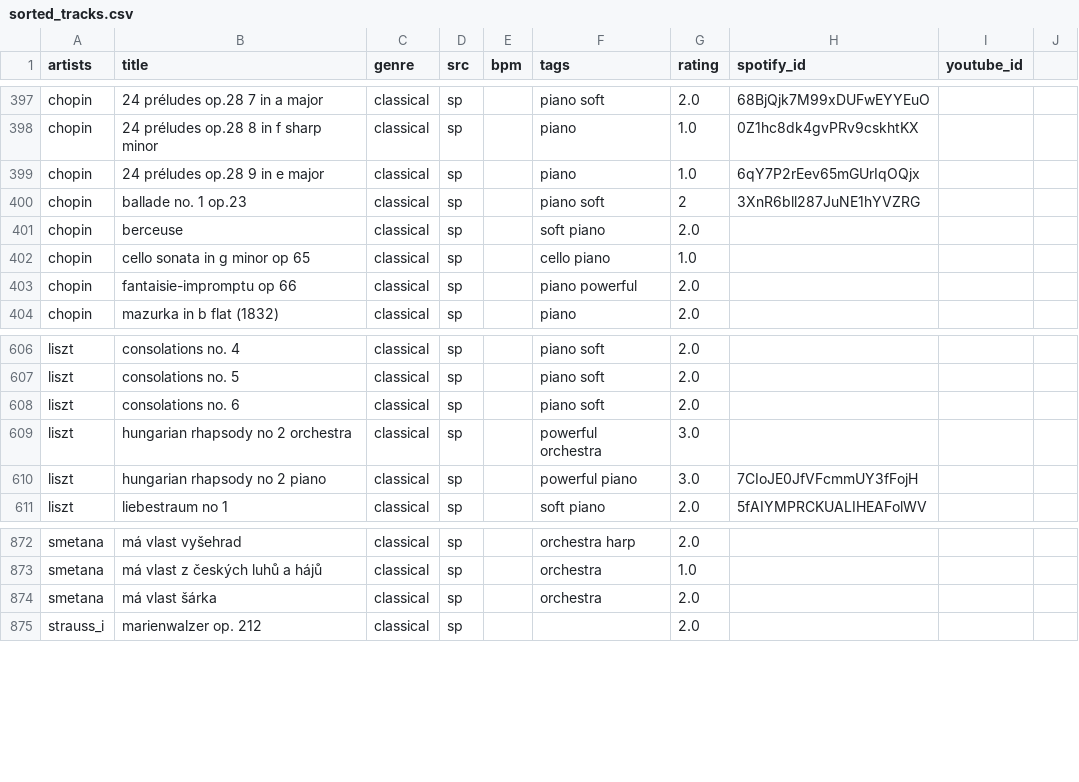
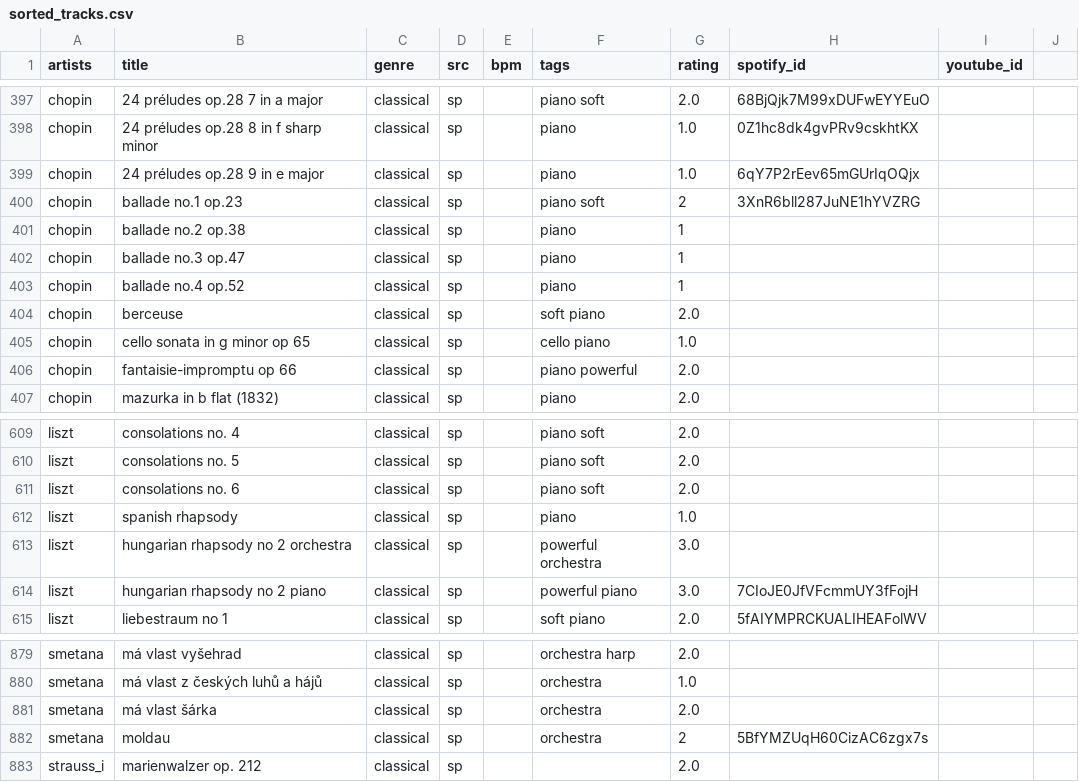
Before and after one commit to alegaballo/Tools, a CSV file: playlist_creator/sorted_tracks.csv, drawn as a sheet; only a part is shown, gaps mark what is left out; the diff covers the shown part only.

```diff
--- a/playlist_creator/sorted_tracks.csv
+++ b/playlist_creator/sorted_tracks.csv
@@ -399,3 +399,6 @@ chopin,24 préludes op.28 8 in f sharp minor,classical,sp,,piano,1.0,0Z1hc8dk4gv
 chopin,24 préludes op.28 9 in e major,classical,sp,,piano,1.0,6qY7P2rEev65mGUrIqOQjx,
-chopin,ballade no. 1 op.23,classical,sp,,piano soft,2,3XnR6bll287JuNE1hYVZRG,
+chopin,ballade no.1 op.23,classical,sp,,piano soft,2,3XnR6bll287JuNE1hYVZRG,
+chopin,ballade no.2 op.38,classical,sp,,piano,1,,
+chopin,ballade no.3 op.47,classical,sp,,piano,1,,
+chopin,ballade no.4 op.52,classical,sp,,piano,1,,
 chopin,berceuse,classical,sp,,soft piano,2.0,,
@@ -608,2 +611,3 @@ liszt,consolations no. 5,classical,sp,,piano soft,2.0,,
 liszt,consolations no. 6,classical,sp,,piano soft,2.0,,
+liszt,spanish rhapsody,classical,sp,,piano,1.0,,
 liszt,hungarian rhapsody no 2 orchestra,classical,sp,,powerful orchestra,3.0,,
@@ -874,2 +881,3 @@ smetana,má vlast z českých luhů a hájů,classical,sp,,orchestra,1.0,,
 smetana,má vlast šárka,classical,sp,,orchestra,2.0,,
+smetana,moldau,classical,sp,,orchestra,2,5BfYMZUqH60CizAC6zgx7s,
 strauss_i,marienwalzer op. 212,classical,sp,,,2.0,,
```
Also changed, not shown: 18 added rows and 1 edited cell elsewhere in this file.
